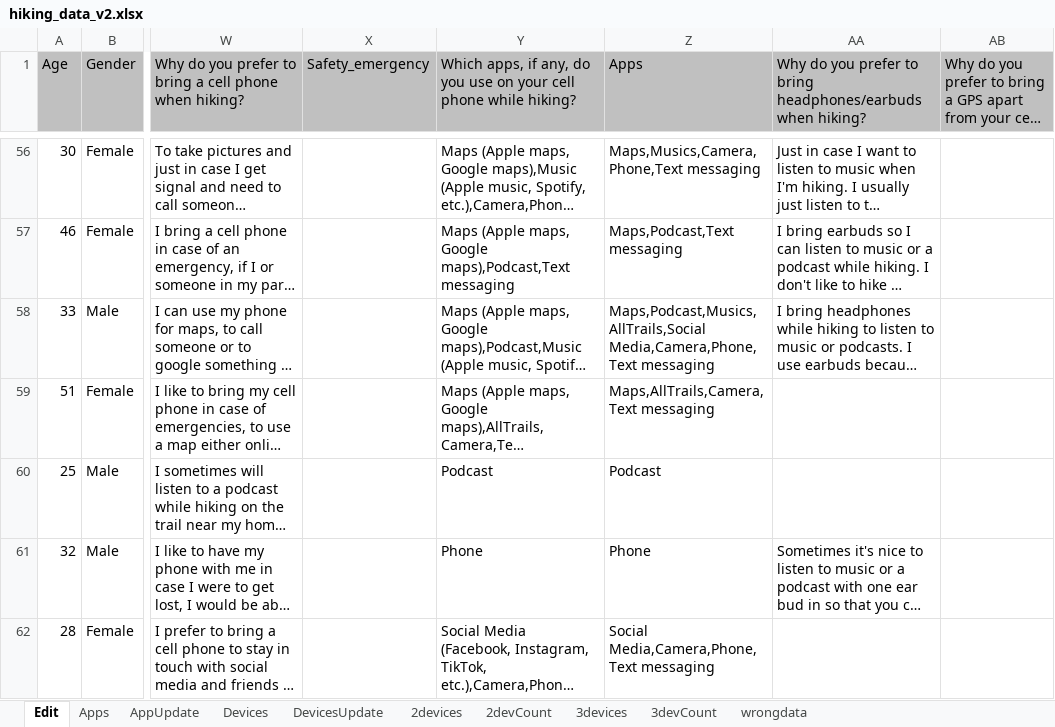
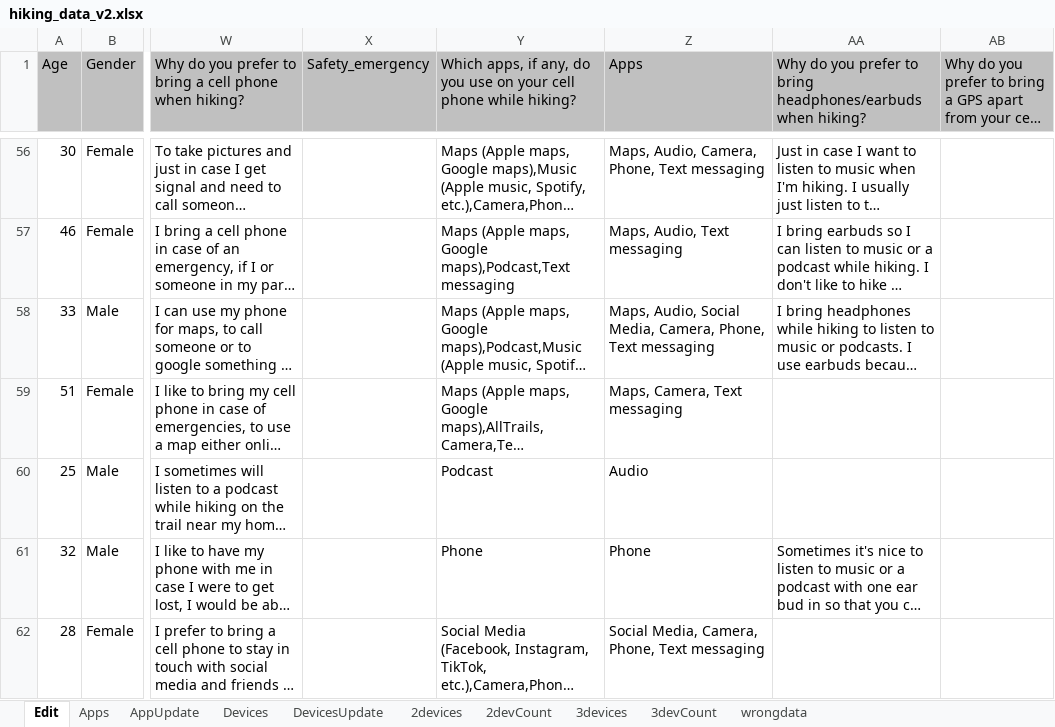
Before and after one commit to jnrpobee/hiking, an Excel workbook: hiking_data_v2.xlsx, sheet Edit, drawn as a sheet; only a part is shown, gaps mark what is left out; long unchanged cells end in …; values as stored, in another font and other column widths than the file's, no borders; conditional formats not drawn; the diff covers the shown part only; the diff names each change by its address in the sheet, - before the commit and + after, or states it on an @@ line.

```diff
--- a/hiking_data_v2.xlsx (sheet Edit)
+++ b/hiking_data_v2.xlsx (sheet Edit)
-Z56 (Apps): Maps,Musics,Camera,Phone,Text messaging
+Z56 (Apps): Maps, Audio, Camera, Phone, Text messaging
-Z57 (Apps): Maps,Podcast,Text messaging
+Z57 (Apps): Maps, Audio, Text messaging
-Z58 (Apps): Maps,Podcast,Musics,AllTrails,Social Media,Camera,Phone,Text messaging
+Z58 (Apps): Maps, Audio, Social Media, Camera, Phone, Text messaging
-Z59 (Apps): Maps,AllTrails,Camera,Text messaging
+Z59 (Apps): Maps, Camera, Text messaging
-Z60 (Apps): Podcast
+Z60 (Apps): Audio
-Z62 (Apps): Social Media,Camera,Phone,Text messaging
+Z62 (Apps): Social Media, Camera, Phone, Text messaging
```
Also changed, not shown: 338 edited cells and cell formats elsewhere in this sheet, hiking_data_v2_updated.xlsx, 4 other files.
